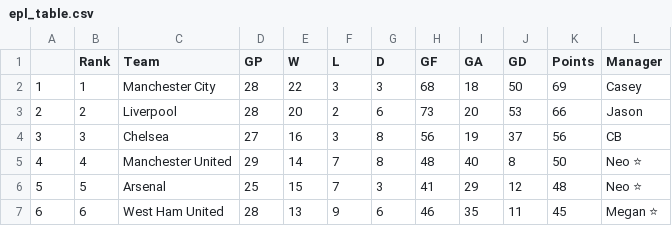
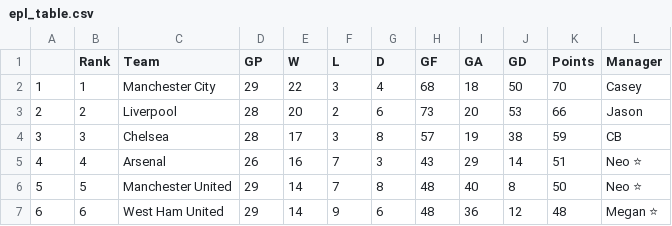
Before and after one commit to thayer6/epl-pool-r, a CSV file: epl_table.csv, drawn as a sheet; only a part is shown; the diff covers the shown part only.

```diff
--- a/epl_table.csv
+++ b/epl_table.csv
@@ -1,7 +1,7 @@
 "","Rank","Team","GP","W","L","D","GF","GA","GD","Points","Manager"
-"1",1,"Manchester City",28,22,3,3,68,18,50,69,"Casey"
+"1",1,"Manchester City",29,22,3,4,68,18,50,70,"Casey"
 "2",2,"Liverpool",28,20,2,6,73,20,53,66,"Jason"
-"3",3,"Chelsea",27,16,3,8,56,19,37,56,"CB"
-"4",4,"Manchester United",29,14,7,8,48,40,8,50,"Neo ⭐"
-"5",5,"Arsenal",25,15,7,3,41,29,12,48,"Neo ⭐"
-"6",6,"West Ham United",28,13,9,6,46,35,11,45,"Megan ⭐"
+"3",3,"Chelsea",28,17,3,8,57,19,38,59,"CB"
+"4",4,"Arsenal",26,16,7,3,43,29,14,51,"Neo ⭐"
+"5",5,"Manchester United",29,14,7,8,48,40,8,50,"Neo ⭐"
+"6",6,"West Ham United",29,14,9,6,48,36,12,48,"Megan ⭐"
```
Also changed, not shown: 1 added row, 1 removed row and 55 edited cells elsewhere in this file, 4 other files.
